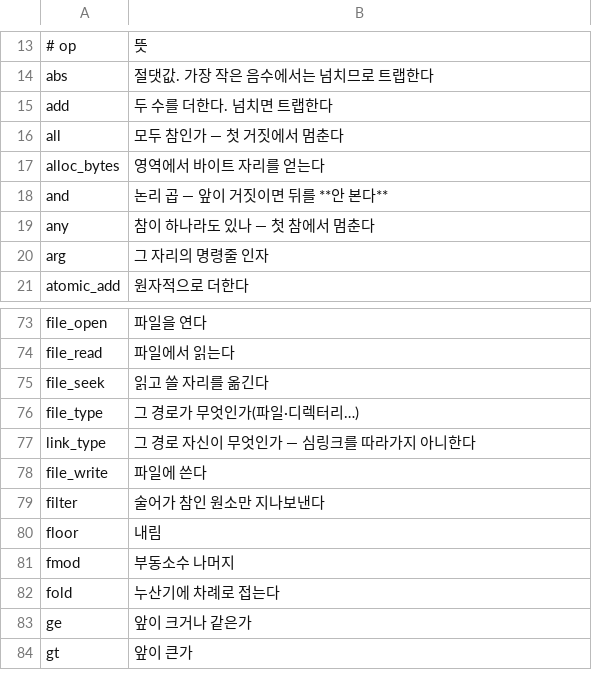
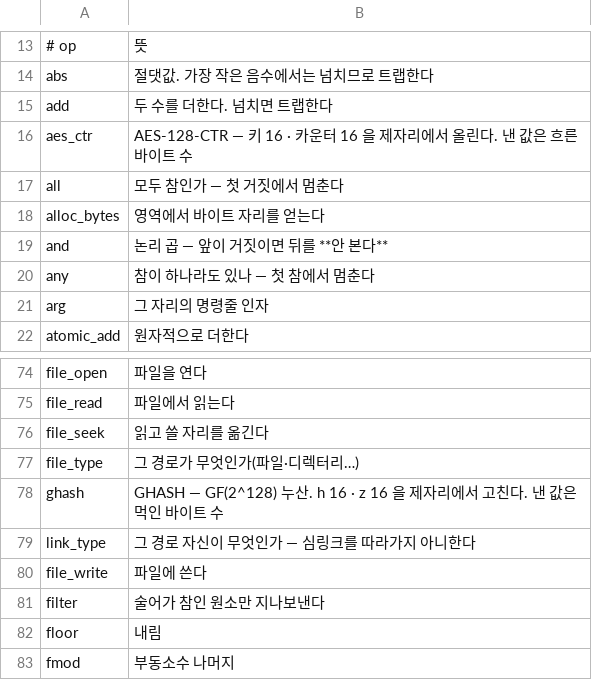
Before and after one commit to rubidus-api/lowent_lang, a TSV file: docs/spec/BUILTIN-MEANINGS.tsv, drawn as a sheet; only a part is shown, gaps mark what is left out; the shorter side is filled out with more unchanged rows.

```diff
--- a/docs/spec/BUILTIN-MEANINGS.tsv
+++ b/docs/spec/BUILTIN-MEANINGS.tsv
@@ -15,2 +15,3 @@ abs	절댓값. 가장 작은 음수에서는 넘치므로 트랩한다
 add	두 수를 더한다. 넘치면 트랩한다
+aes_ctr	AES-128-CTR — 키 16 · 카운터 16 을 제자리에서 올린다. 낸 값은 흐른 바이트 수
 all	모두 참인가 — 첫 거짓에서 멈춘다
@@ -76,2 +77,3 @@ file_seek	읽고 쓸 자리를 옮긴다
 file_type	그 경로가 무엇인가(파일·디렉터리…)
+ghash	GHASH — GF(2^128) 누산. h 16 · z 16 을 제자리에서 고친다. 낸 값은 먹인 바이트 수
 link_type	그 경로 자신이 무엇인가 — 심링크를 따라가지 아니한다
```
Also changed, not shown: 18 other files.
